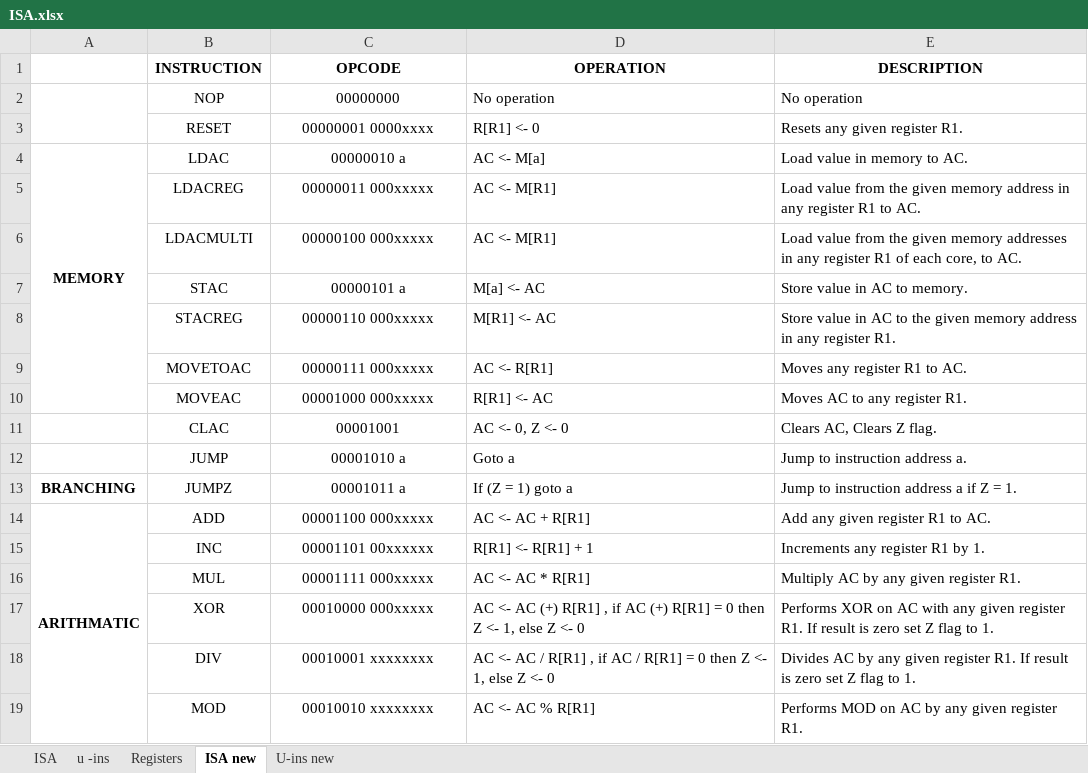
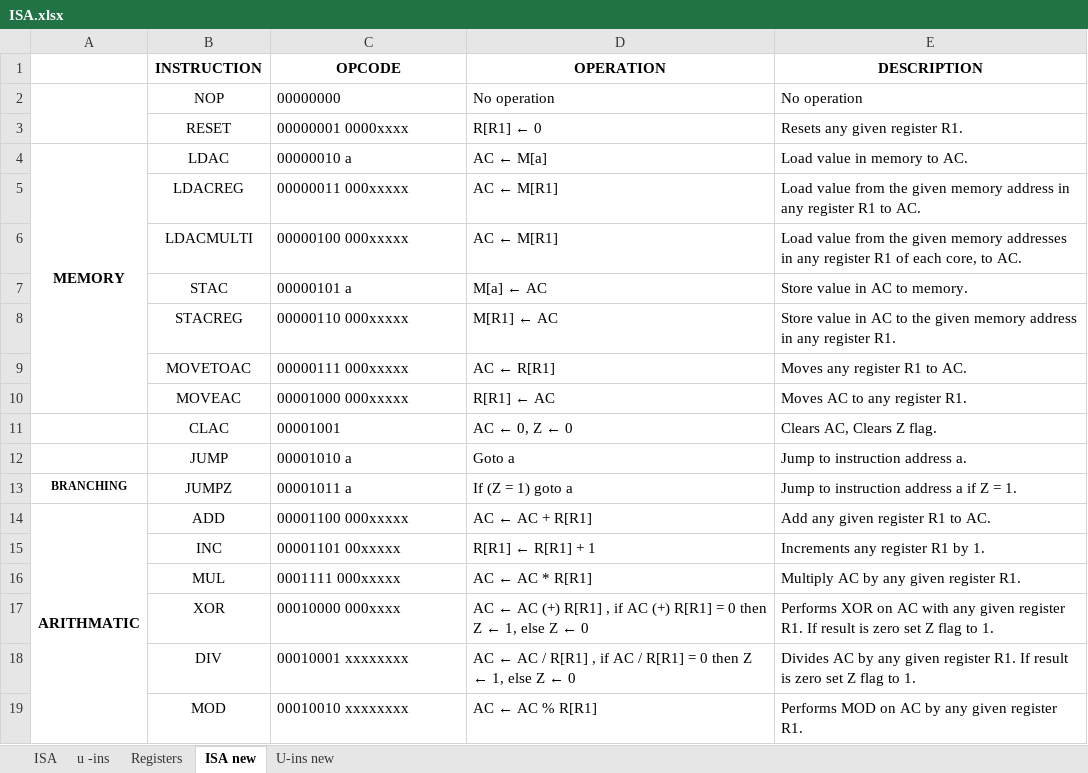
Before and after one commit to jula97/CCSS-Processor-Design, an Excel workbook: 2.Editable Documentation/ISA.xlsx, sheet ISA new, drawn as a sheet; values as stored, in another font and other column widths than the file's, no borders; the diff names each change by its address in the sheet, - before the commit and + after, or states it on an @@ line.

```diff
--- a/2.Editable Documentation/ISA.xlsx (sheet ISA new)
+++ b/2.Editable Documentation/ISA.xlsx (sheet ISA new)
-C2:C19 alignment: center
+C2:C19 alignment: left
-D3 (OPERATION): R[R1] <- 0
+D3 (OPERATION): R[R1] ← 0
-D4 (OPERATION): AC <- M[a]
+D4 (OPERATION): AC ← M[a]
-D5:D6 (OPERATION): AC <- M[R1]
+D5:D6 (OPERATION): AC ← M[R1]
-D7 (OPERATION): M[a] <- AC
+D7 (OPERATION): M[a] ← AC
-D8 (OPERATION): M[R1] <- AC
+D8 (OPERATION): M[R1] ← AC
-D9 (OPERATION): AC <- R[R1]
+D9 (OPERATION): AC ← R[R1]
-D10 (OPERATION): R[R1] <- AC
+D10 (OPERATION): R[R1] ← AC
-D11 (OPERATION): AC <- 0, Z <- 0
+D11 (OPERATION): AC ← 0, Z ← 0
@@ A13 text size: smaller @@
-D14 (OPERATION): AC <- AC + R[R1]
+D14 (OPERATION): AC ← AC + R[R1]
-C15 (OPCODE): 00001101 00xxxxxx
+C15 (OPCODE): 00001101 00xxxxx
-D15 (OPERATION): R[R1] <- R[R1] + 1
+D15 (OPERATION): R[R1] ← R[R1] + 1
-C16 (OPCODE): 00001111 000xxxxx
+C16 (OPCODE): 0001111 000xxxxx
-D16 (OPERATION): AC <- AC * R[R1]
+D16 (OPERATION): AC ← AC * R[R1]
-C17 (OPCODE): 00010000 000xxxxx
+C17 (OPCODE): 00010000 000xxxx
-D17 (OPERATION): AC <- AC (+) R[R1] , if AC (+) R[R1] = 0 then Z <- 1, else Z <- 0
+D17 (OPERATION): AC ← AC (+) R[R1] , if AC (+) R[R1] = 0 then Z ← 1, else Z ← 0
-D18 (OPERATION): AC <- AC / R[R1] , if AC / R[R1] = 0 then Z <- 1, else Z <- 0
+D18 (OPERATION): AC ← AC / R[R1] , if AC / R[R1] = 0 then Z ← 1, else Z ← 0
-D19 (OPERATION): AC <- AC % R[R1]
+D19 (OPERATION): AC ← AC % R[R1]
```
Also changed, not shown: 1 other file.
